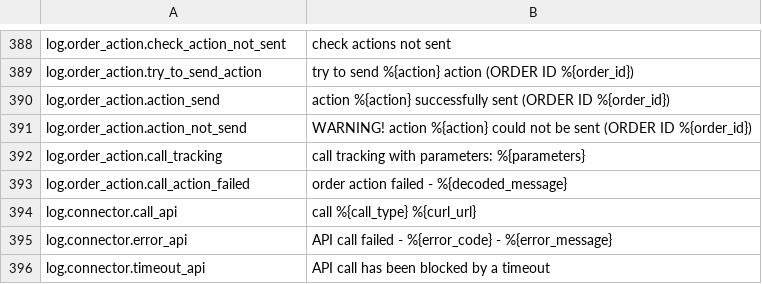
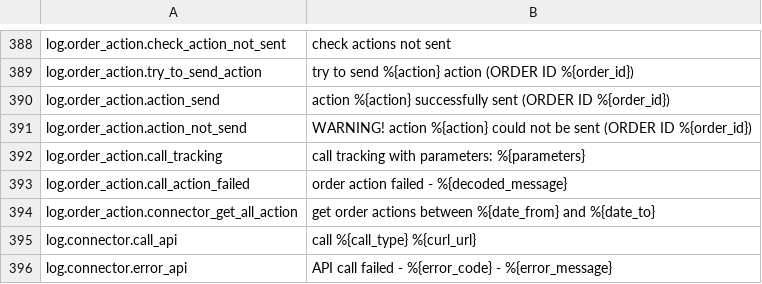
Before and after one commit to lengow/plugin-magento, a CSV file: app/code/community/Lengow/Connector/locale/en_GB.csv, drawn as a sheet; only a part is shown, gaps mark what is left out; the shorter side is filled out with more unchanged rows; the diff names each change by its address in the sheet, - before the commit and + after, or states it on an @@ line.

Commit message:
MOD-19 - Optimization of API calls for synchronisation of orders and actions

```diff
--- a/app/code/community/Lengow/Connector/locale/en_GB.csv
+++ b/app/code/community/Lengow/Connector/locale/en_GB.csv
+row 394: log.order_action.connector_get_all_action | get order actions between %{date_from} and %{date_to}
```
Also changed, not shown: app/code/community/Lengow/Connector/etc/checkmd5.csv, 7 other files.
